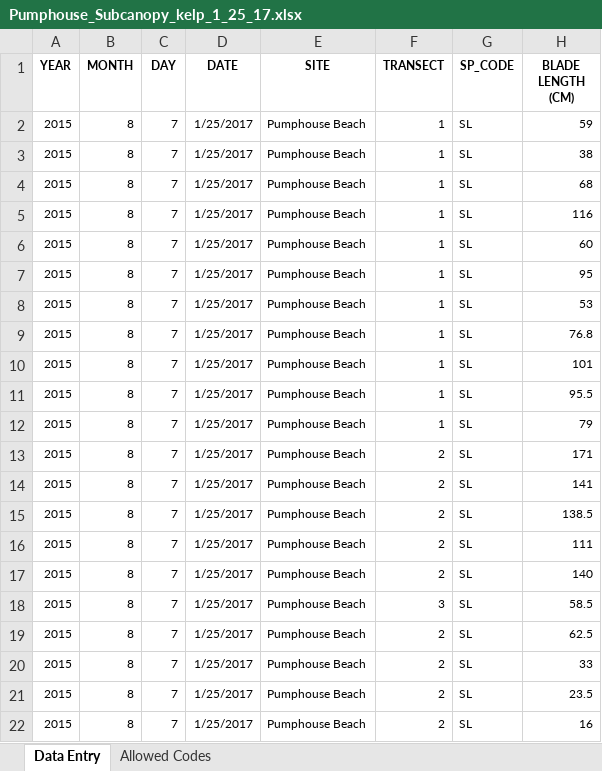
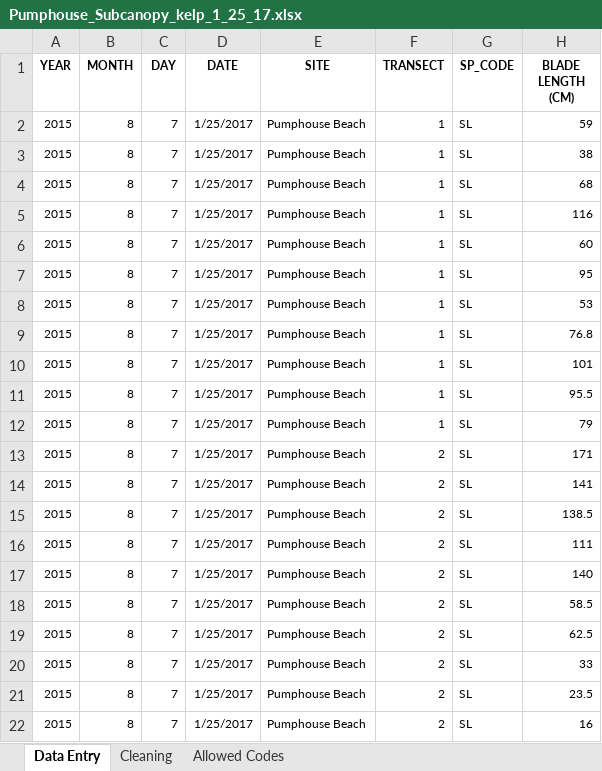
Before and after one commit to kelpecosystems/observational_data, an Excel workbook: raw_data/KEEN ONE/Grabowski/2015/Pumphouse Beach/Pumphouse_Subcanopy_kelp_1_25_17.xlsx, sheet Data Entry, drawn as a sheet; only a part is shown; values as stored, in another font and other column widths than the file's, no borders; the diff names each change by its address in the sheet, - before the commit and + after, or states it on an @@ line.

```diff
--- a/raw_data/KEEN ONE/Grabowski/2015/Pumphouse Beach/Pumphouse_Subcanopy_kelp_1_25_17.xlsx (sheet Data Entry)
+++ b/raw_data/KEEN ONE/Grabowski/2015/Pumphouse Beach/Pumphouse_Subcanopy_kelp_1_25_17.xlsx (sheet Data Entry)
+sheet tab: Cleaning
-F18 (TRANSECT): 3
+F18 (TRANSECT): 2
```
Also changed, not shown: raw_data/KEEN ONE/Byrnes/2015/Little Brewster 2015/LittleBrewster_siteinfo_2015.xlsx, raw_data/KEEN ONE/Byrnes/2016/NW Appledore 2016/NWAppledore_quad_2016.xlsx, 15 other files.
